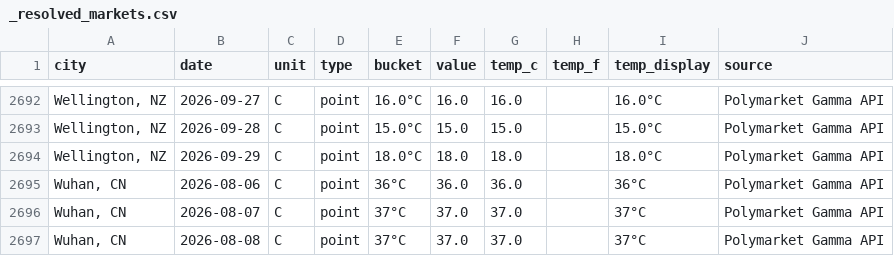
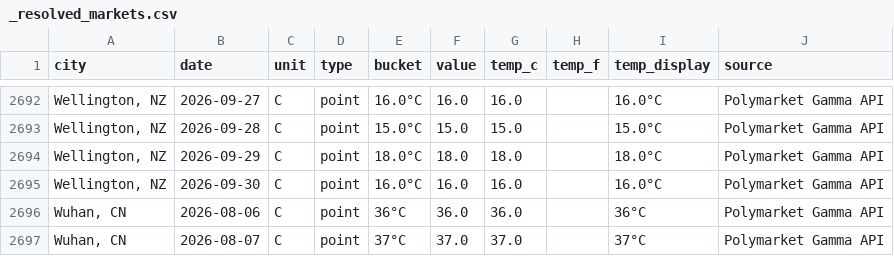
Before and after one commit to mgaaserud90-creator/weather-monitor, a CSV file: _resolved_markets.csv, drawn as a sheet; only a part is shown, gaps mark what is left out; the shorter side is filled out with more unchanged rows; the diff names each change by its address in the sheet, - before the commit and + after, or states it on an @@ line.

```diff
--- a/_resolved_markets.csv
+++ b/_resolved_markets.csv
+row 2695: Wellington, NZ | 2026-09-30 | C | point | 16.0°C | 16.0 | 16.0 |  | 16.0°C | Polymarket Gamma API
```
Also changed, not shown: _city_error_diagnostics.csv, _daily_city_log.csv, 19 other files.
